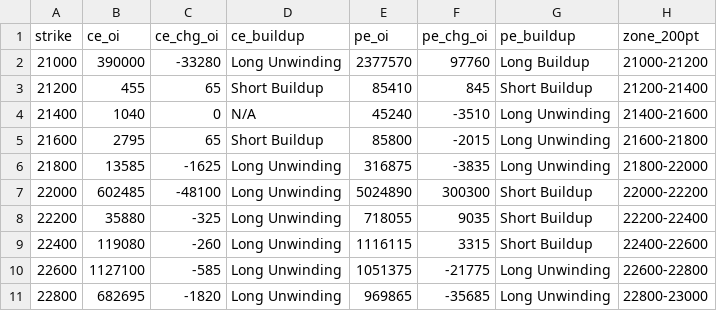
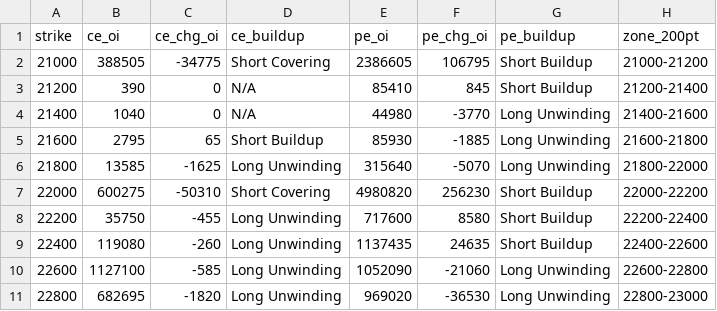
Before and after one commit to ddtambe/Nifty50_Options, a CSV file: data/2026-11-17/2026-11-23_buildup.csv, drawn as a sheet; only a part is shown; the diff covers the shown part only.

```diff
--- a/data/2026-11-17/2026-11-23_buildup.csv
+++ b/data/2026-11-17/2026-11-23_buildup.csv
@@ -1,11 +1,11 @@
 strike,ce_oi,ce_chg_oi,ce_buildup,pe_oi,pe_chg_oi,pe_buildup,zone_200pt
-21000,390000,-33280,Long Unwinding,2377570,97760,Long Buildup,21000-21200
-21200,455,65,Short Buildup,85410,845,Short Buildup,21200-21400
-21400,1040,0,N/A,45240,-3510,Long Unwinding,21400-21600
-21600,2795,65,Short Buildup,85800,-2015,Long Unwinding,21600-21800
-21800,13585,-1625,Long Unwinding,316875,-3835,Long Unwinding,21800-22000
-22000,602485,-48100,Long Unwinding,5024890,300300,Short Buildup,22000-22200
-22200,35880,-325,Long Unwinding,718055,9035,Short Buildup,22200-22400
-22400,119080,-260,Long Unwinding,1116115,3315,Short Buildup,22400-22600
-22600,1127100,-585,Long Unwinding,1051375,-21775,Long Unwinding,22600-22800
-22800,682695,-1820,Long Unwinding,969865,-35685,Long Unwinding,22800-23000
+21000,388505,-34775,Short Covering,2386605,106795,Short Buildup,21000-21200
+21200,390,0,N/A,85410,845,Short Buildup,21200-21400
+21400,1040,0,N/A,44980,-3770,Long Unwinding,21400-21600
+21600,2795,65,Short Buildup,85930,-1885,Long Unwinding,21600-21800
+21800,13585,-1625,Long Unwinding,315640,-5070,Long Unwinding,21800-22000
+22000,600275,-50310,Short Covering,4980820,256230,Short Buildup,22000-22200
+22200,35750,-455,Long Unwinding,717600,8580,Short Buildup,22200-22400
+22400,119080,-260,Long Unwinding,1137435,24635,Short Buildup,22400-22600
+22600,1127100,-585,Long Unwinding,1052090,-21060,Long Unwinding,22600-22800
+22800,682695,-1820,Long Unwinding,969020,-36530,Long Unwinding,22800-23000
```
Also changed, not shown: 115 edited cells elsewhere in this file, data/2026-11-17/2026-11-17_raw.csv, data/2026-11-17/2026-11-23_raw.csv, 7 other files.
